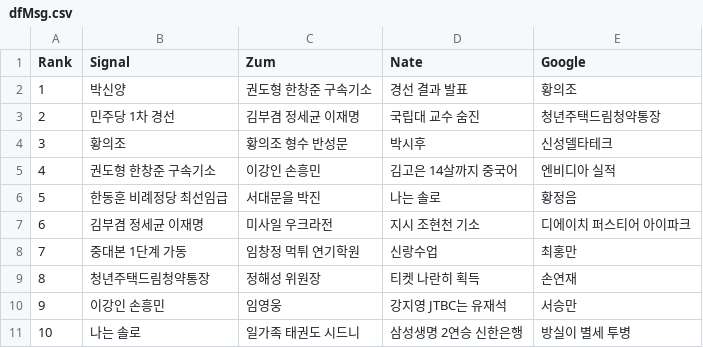
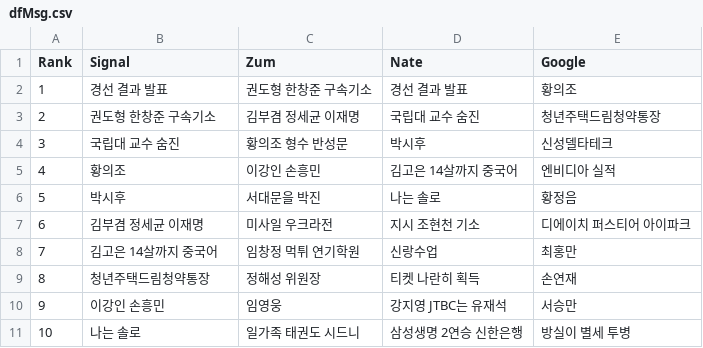
Before and after one commit to TrackerIssues/0301_TeleCollectData, a CSV file: dfMsg.csv, drawn as a sheet.

```diff
--- a/dfMsg.csv
+++ b/dfMsg.csv
@@ -1,9 +1,9 @@
 Rank,Signal,Zum,Nate,Google
-1,박신양,권도형 한창준 구속기소,경선 결과 발표,황의조
-2,민주당 1차 경선,김부겸 정세균 이재명,국립대 교수 숨진,청년주택드림청약통장
-3,황의조,황의조 형수 반성문,박시후,신성델타테크
-4,권도형 한창준 구속기소,이강인 손흥민,김고은 14살까지 중국어,엔비디아 실적
-5,한동훈 비례정당 최선임급,서대문을 박진,나는 솔로,황정음
+1,경선 결과 발표,권도형 한창준 구속기소,경선 결과 발표,황의조
+2,권도형 한창준 구속기소,김부겸 정세균 이재명,국립대 교수 숨진,청년주택드림청약통장
+3,국립대 교수 숨진,황의조 형수 반성문,박시후,신성델타테크
+4,황의조,이강인 손흥민,김고은 14살까지 중국어,엔비디아 실적
+5,박시후,서대문을 박진,나는 솔로,황정음
 6,김부겸 정세균 이재명,미사일 우크라전,지시 조현천 기소,디에이치 퍼스티어 아이파크
-7,중대본 1단계 가동,임창정 먹튀 연기학원,신랑수업,최홍만
+7,김고은 14살까지 중국어,임창정 먹튀 연기학원,신랑수업,최홍만
 8,청년주택드림청약통장,정해성 위원장,티켓 나란히 획득,손연재
```
Also changed, not shown: dfKeyWord.csv.
